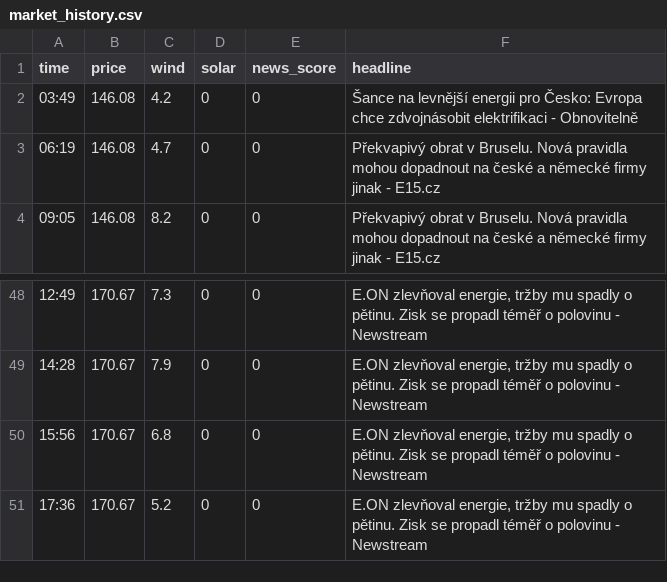
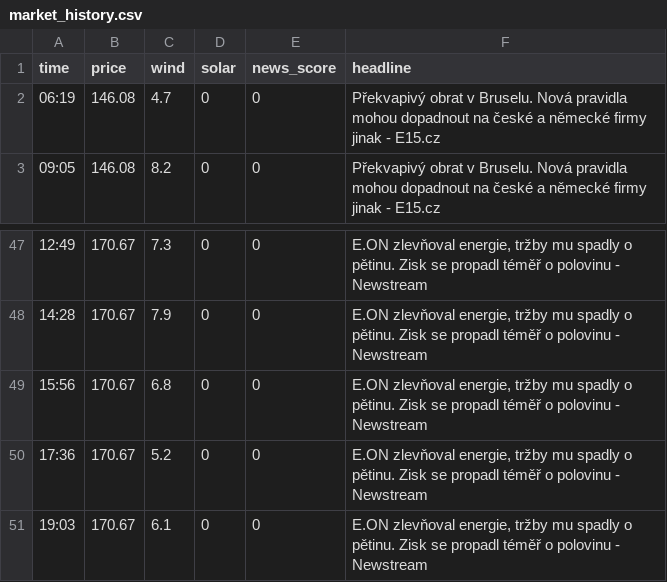
Before and after one commit to rousmartin0-netizen/energy-ai-startup, a CSV file: market_history.csv, drawn as a sheet; only a part is shown, gaps mark what is left out.

Commit message:
Update market data [skip ci]

```diff
--- a/market_history.csv
+++ b/market_history.csv
@@ -1,3 +1,2 @@
 time,price,wind,solar,news_score,headline
-03:49,146.08,4.2,0,0,Šance na levnější energii pro Česko: Evropa chce zdvojnásobit elektrifikaci - Obnovitelně
 06:19,146.08,4.7,0,0,Překvapivý obrat v Bruselu. Nová pravidla mohou dopadnout na české a německé firmy jinak - E15.cz
@@ -51 +50,2 @@ time,price,wind,solar,news_score,headline
 17:36,170.67,5.2,0,0,"E.ON zlevňoval energie, tržby mu spadly o pětinu. Zisk se propadl téměř o polovinu - Newstream"
+19:03,170.67,6.1,0,0,"E.ON zlevňoval energie, tržby mu spadly o pětinu. Zisk se propadl téměř o polovinu - Newstream"
```
